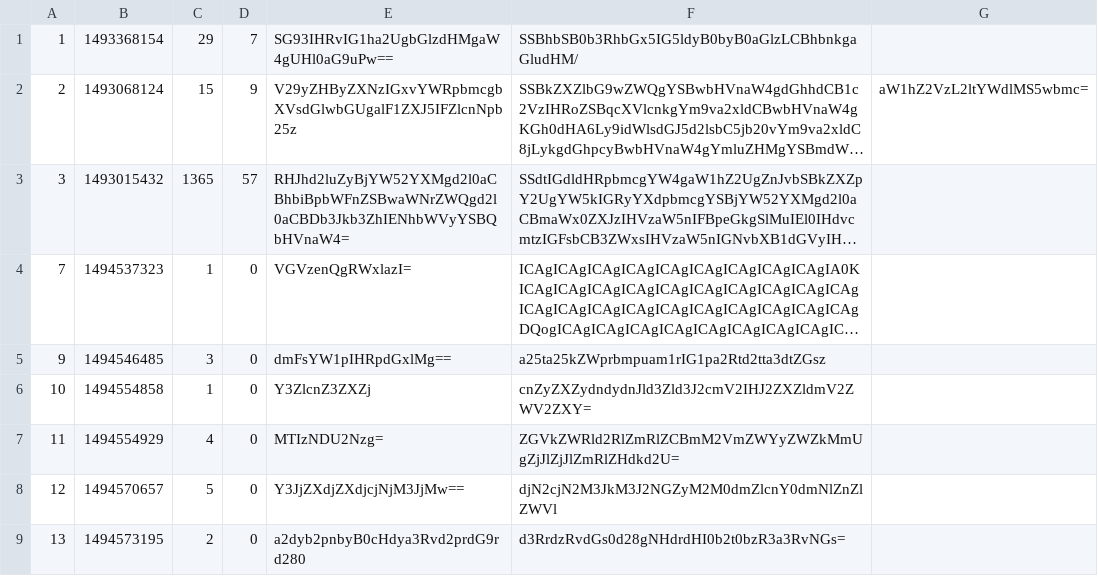
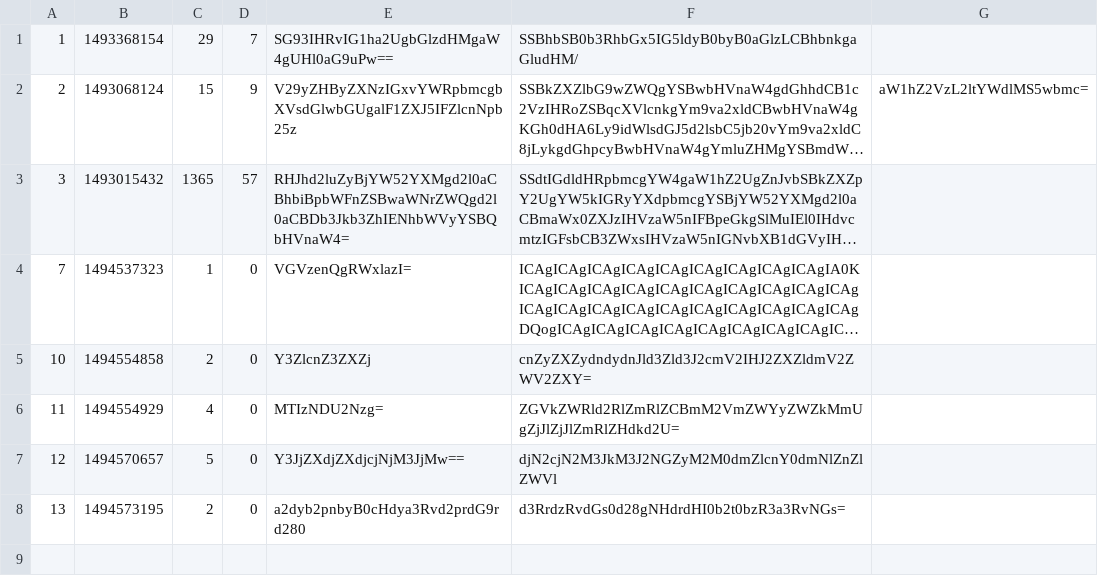
Before and after one commit to kotoszo/tapeta_askmate, a CSV file: data/question.csv, drawn as a sheet; long unchanged cells end in …; removed rows and columns are numbered as before the commit, all else as after; the diff names each change by its address in the sheet, - before the commit and + after, or states it on an @@ line.

Commit message:
added voting to question.html

```diff
--- a/data/question.csv
+++ b/data/question.csv
-row 5: 9 | 1494546485 | 3 | 0 | dmFsYW1pIHRpdGxlMg== | a25ta25kZWprbmpuam1rIG1pa2Rtd2tta3dtZGsz
-C5: 1
+C5: 2
```
Also changed, not shown: data/answer.csv, 1 other file.
